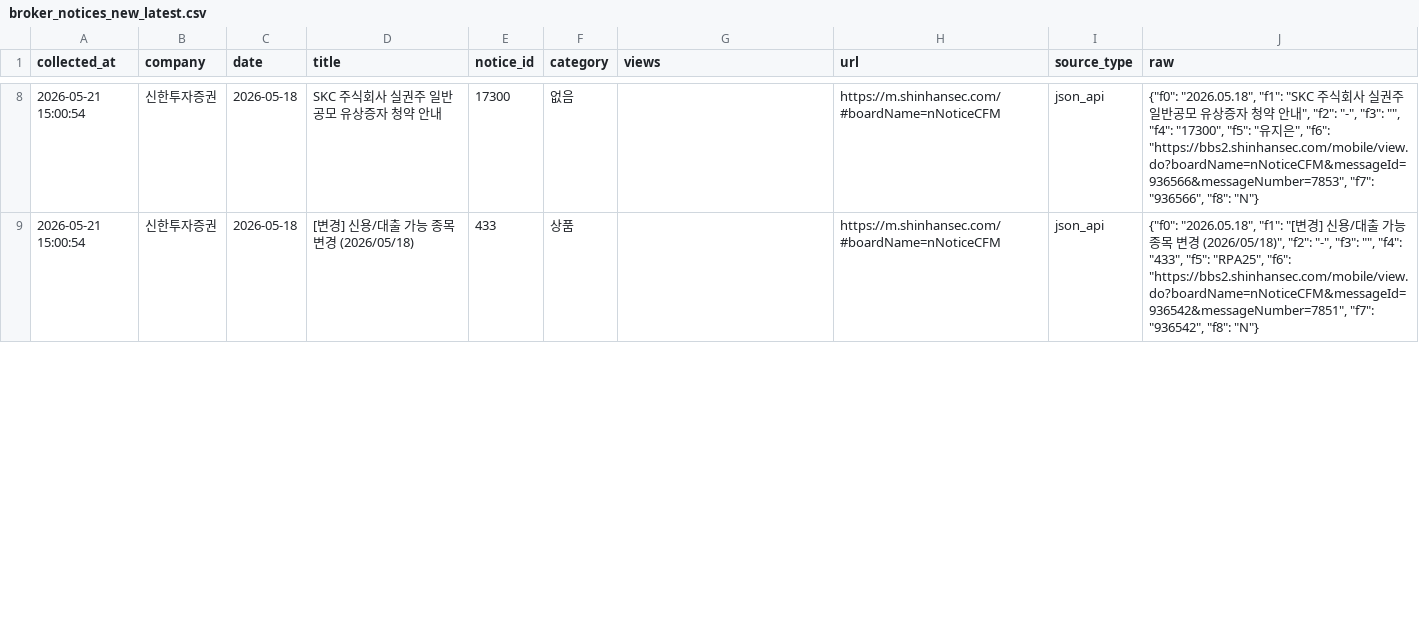
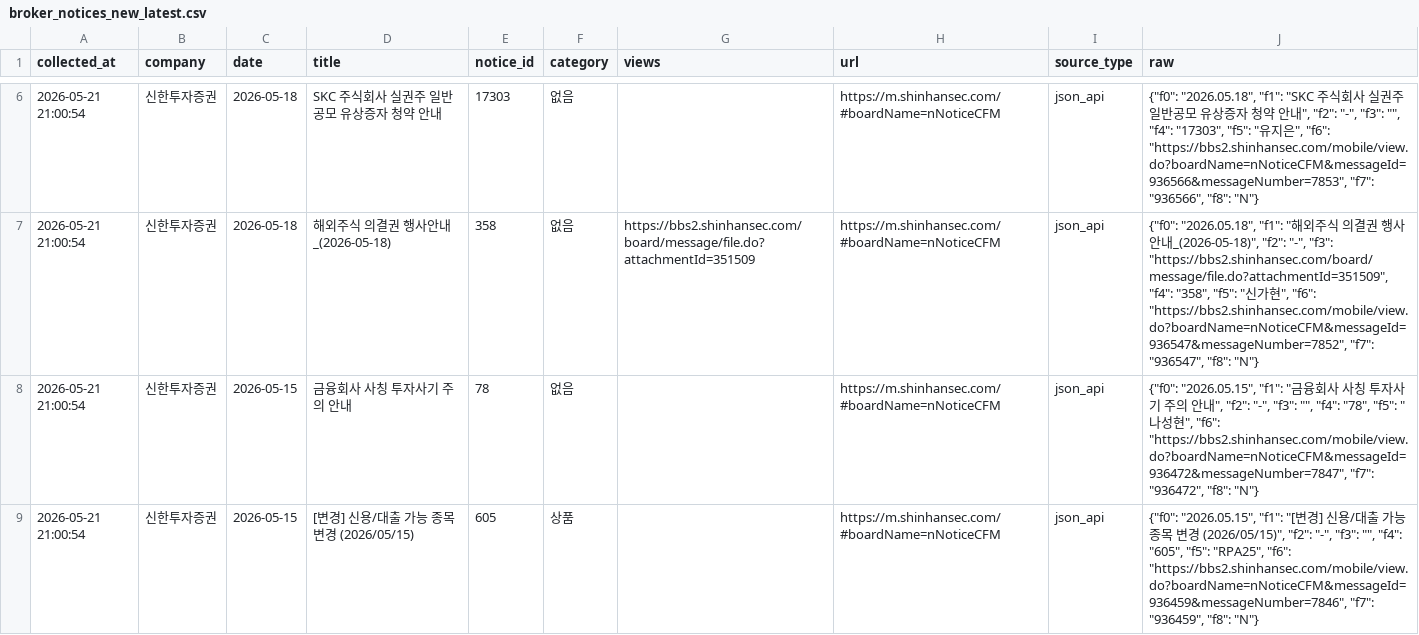
Before and after one commit to jinhoo-choi/risk-news-crolling, a CSV file: data/broker_notices_new_latest.csv, drawn as a sheet; only a part is shown, gaps mark what is left out; the diff covers the shown part only.

```diff
--- a/data/broker_notices_new_latest.csv
+++ b/data/broker_notices_new_latest.csv
@@ -8,2 +6,4 @@
-2026-05-21 15:00:54,신한투자증권,2026-05-18,SKC 주식회사 실권주 일반공모 유상증자 청약 안내,17300,없음,,https://m.shinhansec.com/#boardName=nNoticeCFM,json_api,"{""f0"": ""2026.05.18"", ""f1"": ""SKC 주식회사 실권주 일반공모 유상증자 청약 안내"", ""f2"": ""-"", ""f3"": """", ""f4"": ""17300"", ""f5"": ""유지은"", ""f6"": ""https://bbs2.shinhansec.com/mobile/view.do?boardName=nNoticeCFM&messageId=936566&messageNumber=7853"", ""f7"": ""936566"", ""f8"": ""N""}"
-2026-05-21 15:00:54,신한투자증권,2026-05-18,[변경] 신용/대출 가능 종목 변경 (2026/05/18),433,상품,,https://m.shinhansec.com/#boardName=nNoticeCFM,json_api,"{""f0"": ""2026.05.18"", ""f1"": ""[변경] 신용/대출 가능 종목 변경 (2026/05/18)"", ""f2"": ""-"", ""f3"": """", ""f4"": ""433"", ""f5"": ""RPA25"", ""f6"": ""https://bbs2.shinhansec.com/mobile/view.do?boardName=nNoticeCFM&messageId=936542&messageNumber=7851"", ""f7"": ""936542"", ""f8"": ""N""}"
+2026-05-21 21:00:54,신한투자증권,2026-05-18,SKC 주식회사 실권주 일반공모 유상증자 청약 안내,17303,없음,,https://m.shinhansec.com/#boardName=nNoticeCFM,json_api,"{""f0"": ""2026.05.18"", ""f1"": ""SKC 주식회사 실권주 일반공모 유상증자 청약 안내"", ""f2"": ""-"", ""f3"": """", ""f4"": ""17303"", ""f5"": ""유지은"", ""f6"": ""https://bbs2.shinhansec.com/mobile/view.do?boardName=nNoticeCFM&messageId=936566&messageNumber=7853"", ""f7"": ""936566"", ""f8"": ""N""}"
+2026-05-21 21:00:54,신한투자증권,2026-05-18,해외주식 의결권 행사안내_(2026-05-18),358,없음,https://bbs2.shinhansec.com/board/message/file.do?attachmentId=351509,https://m.shinhansec.com/#boardName=nNoticeCFM,json_api,"{""f0"": ""2026.05.18"", ""f1"": ""해외주식 의결권 행사안내_(2026-05-18)"", ""f2"": ""-"", ""f3"": ""https://bbs2.shinhansec.com/board/message/file.do?attachmentId=351509"", ""f4"": ""358"", ""f5"": ""신가현"", ""f6"": ""https://bbs2.shinhansec.com/mobile/view.do?boardName=nNoticeCFM&messageId=936547&messageNumber=7852"", ""f7"": ""936547"", ""f8"": ""N""}"
+2026-05-21 21:00:54,신한투자증권,2026-05-15,금융회사 사칭 투자사기 주의 안내,78,없음,,https://m.shinhansec.com/#boardName=nNoticeCFM,json_api,"{""f0"": ""2026.05.15"", ""f1"": ""금융회사 사칭 투자사기 주의 안내"", ""f2"": ""-"", ""f3"": """", ""f4"": ""78"", ""f5"": ""나성현"", ""f6"": ""https://bbs2.shinhansec.com/mobile/view.do?boardName=nNoticeCFM&messageId=936472&messageNumber=7847"", ""f7"": ""936472"", ""f8"": ""N""}"
+2026-05-21 21:00:54,신한투자증권,2026-05-15,[변경] 신용/대출 가능 종목 변경 (2026/05/15),605,상품,,https://m.shinhansec.com/#boardName=nNoticeCFM,json_api,"{""f0"": ""2026.05.15"", ""f1"": ""[변경] 신용/대출 가능 종목 변경 (2026/05/15)"", ""f2"": ""-"", ""f3"": """", ""f4"": ""605"", ""f5"": ""RPA25"", ""f6"": ""https://bbs2.shinhansec.com/mobile/view.do?boardName=nNoticeCFM&messageId=936459&messageNumber=7846"", ""f7"": ""936459"", ""f8"": ""N""}"
```
Also changed, not shown: 3 removed rows and 18 edited cells elsewhere in this file, data/kb.csv, data/kiwoom.csv, 6 other files.
